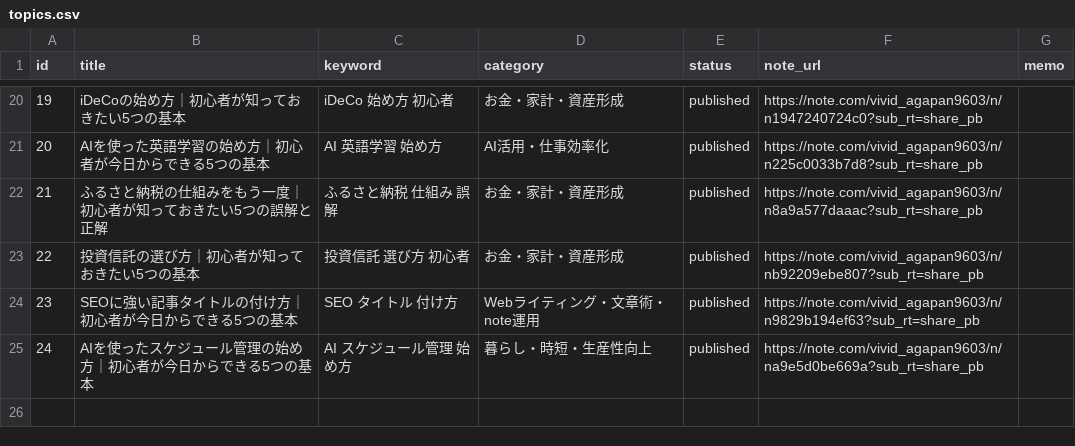
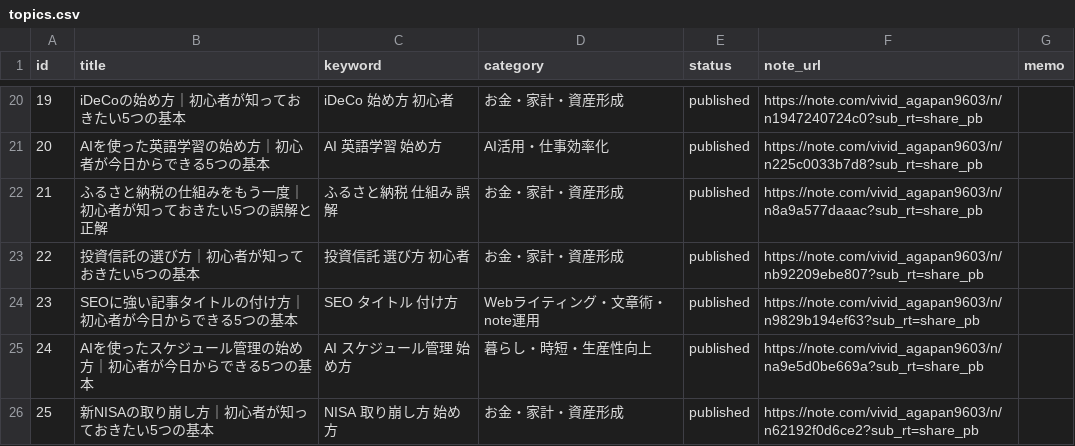
Before and after one commit to ryunosukes0820-ai/ai-side-business, a CSV file: note-auto/topics.csv, drawn as a sheet; only a part is shown, gaps mark what is left out; the diff names each change by its address in the sheet, - before the commit and + after, or states it on an @@ line.

```diff
--- a/note-auto/topics.csv
+++ b/note-auto/topics.csv
+row 26: 25 | 新NISAの取り崩し方｜初心者が知っておきたい5つの基本 | NISA 取り崩し方 始め方 | お金・家計・資産形成 | published | https://note.com/vivid_agapan9603/n/n62192f0d6ce2?sub_rt=share_pb
```
Also changed, not shown: note-auto/social/promotions.csv, 3 other files.
